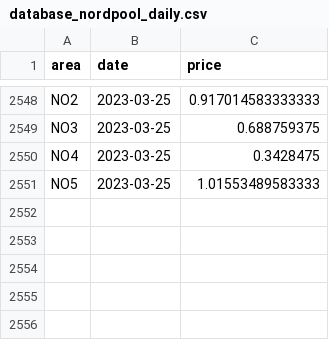
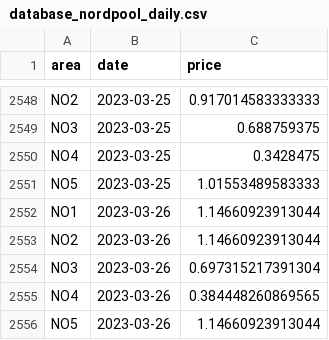
Before and after one commit to martinju/stromstotte, a CSV file: data/database_nordpool_daily.csv, drawn as a sheet; only a part is shown, gaps mark what is left out.

```diff
--- a/data/database_nordpool_daily.csv
+++ b/data/database_nordpool_daily.csv
@@ -2551 +2551,6 @@ NO4,2023-03-25,0.3428475
 NO5,2023-03-25,1.01553489583333
+NO1,2023-03-26,1.14660923913044
+NO2,2023-03-26,1.14660923913044
+NO3,2023-03-26,0.697315217391304
+NO4,2023-03-26,0.384448260869565
+NO5,2023-03-26,1.14660923913044
```
Also changed, not shown: data/current_estimated_compensation.csv, data/current_estimated_compensation_density.csv, 4 other files.
